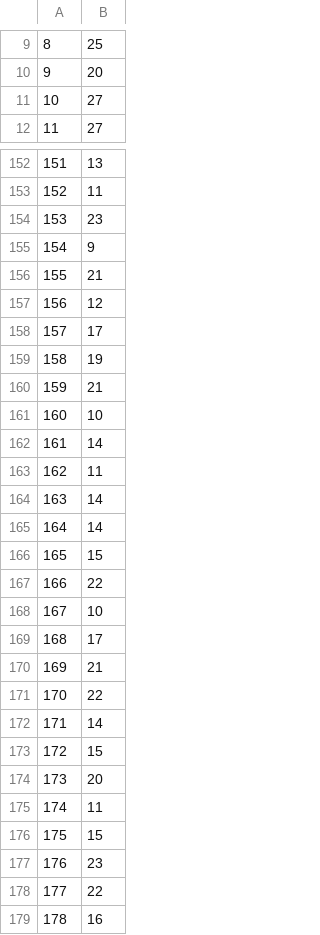
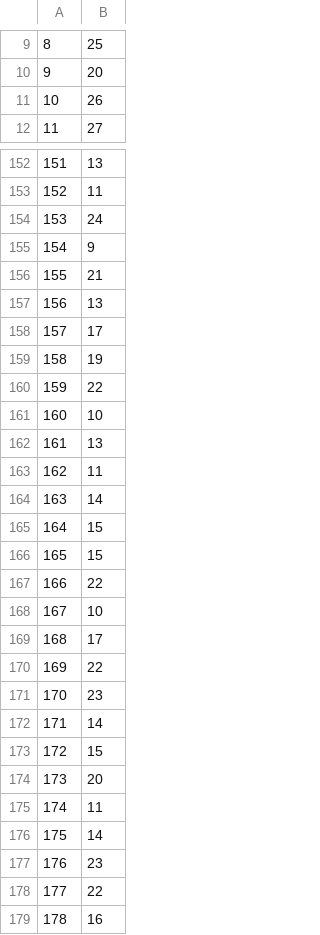
Before and after one commit to viktor-prutyanov/1-2sem, a CSV file: HashTable_test/csv/6.csv, drawn as a sheet; only a part is shown, gaps mark what is left out; the diff covers the shown part only.

Commit message:
has table optimized

```diff
--- a/HashTable_test/csv/6.csv
+++ b/HashTable_test/csv/6.csv
@@ -10,3 +10,3 @@
 9;20
-10;27
+10;26
 11;27
@@ -153,14 +153,14 @@
 152;11
-153;23
+153;24
 154;9
 155;21
-156;12
+156;13
 157;17
 158;19
-159;21
+159;22
 160;10
-161;14
+161;13
 162;11
 163;14
-164;14
+164;15
 165;15
@@ -169,4 +169,4 @@
 168;17
-169;21
-170;22
+169;22
+170;23
 171;14
@@ -175,3 +175,3 @@
 174;11
-175;15
+175;14
 176;23
```
Also changed, not shown: 109 edited cells elsewhere in this file, 5 other files.
